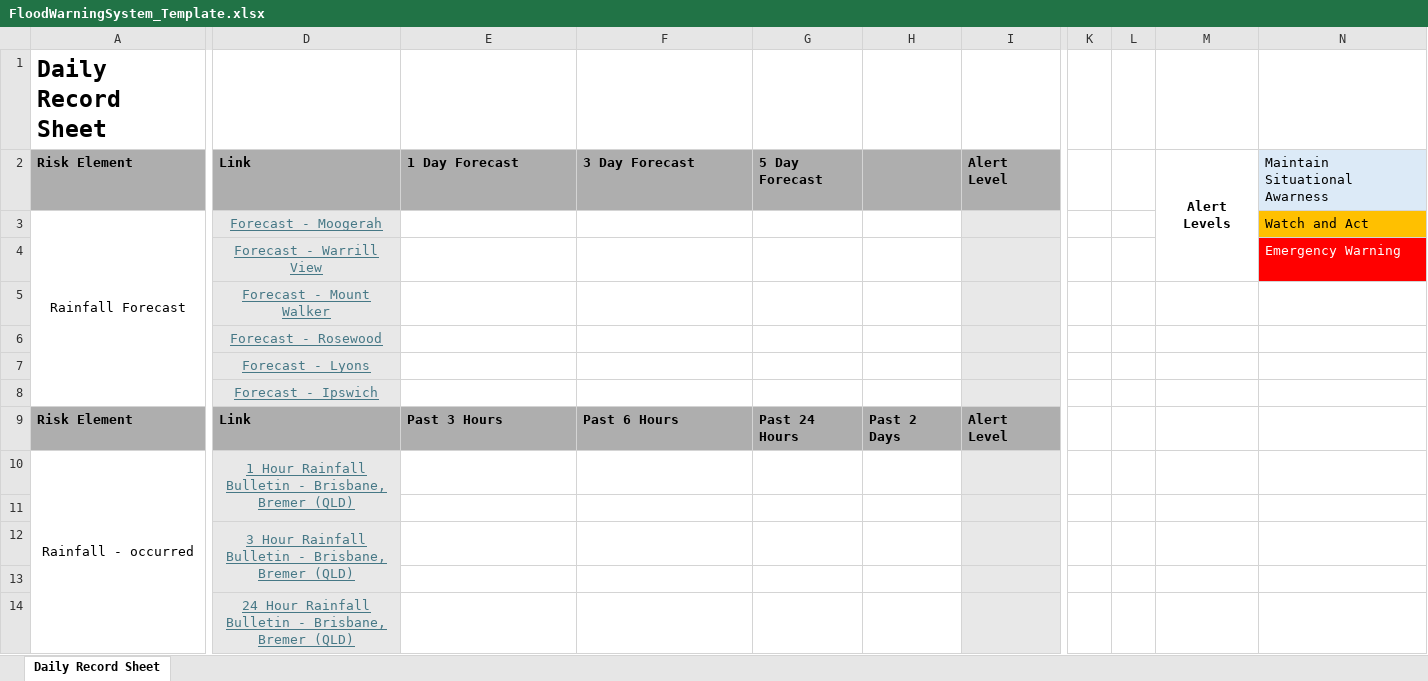
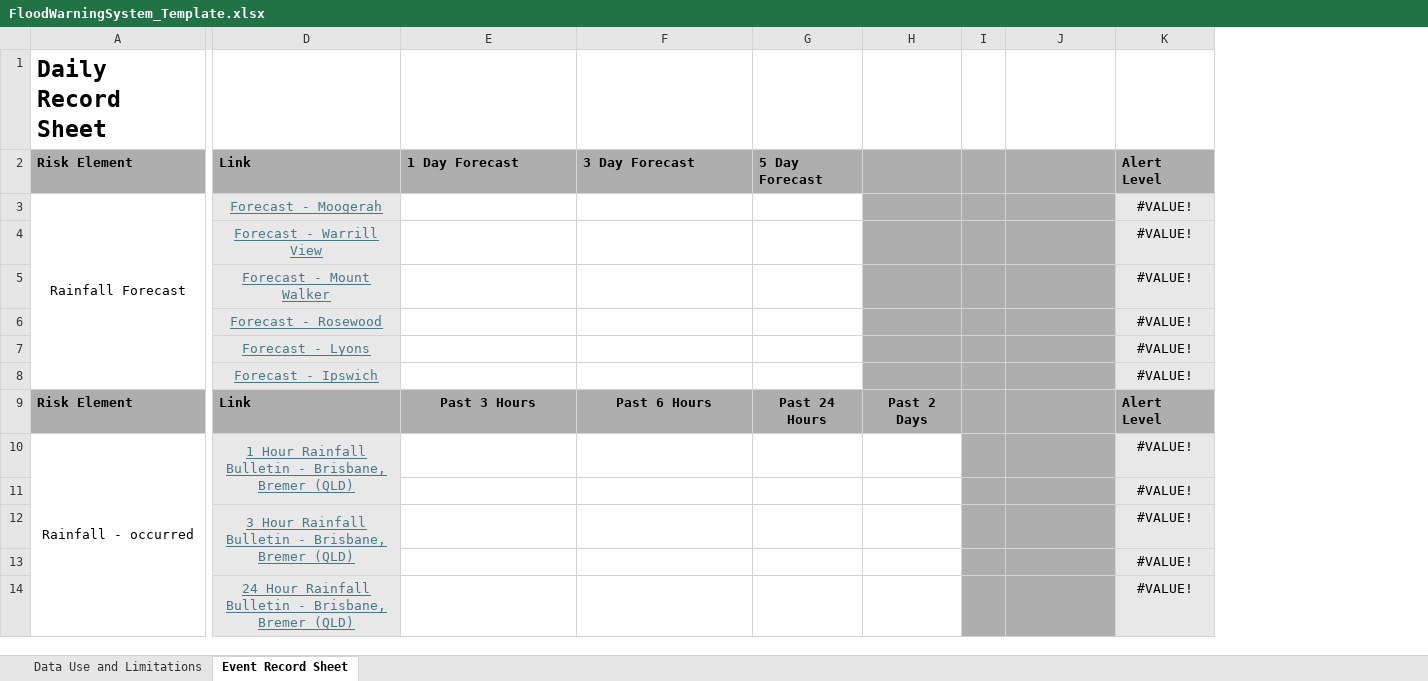
Before and after one commit to KINGHOWSTC/bom-rainfall-extractor, an Excel workbook: FloodWarningSystem_Template.xlsx, sheet Event Record Sheet, drawn as a sheet; only a part is shown, gaps mark what is left out; values as stored, in another font and other column widths than the file's, no borders; conditional formats not drawn; removed rows and columns are numbered as before the commit, all else as after; the diff covers the shown part only; the diff names each change by its address in the sheet, - before the commit and + after, or states it on an @@ line.

Commit message:
Add files via upload

```diff
--- a/FloodWarningSystem_Template.xlsx (sheet Event Record Sheet)
+++ b/FloodWarningSystem_Template.xlsx (sheet Event Record Sheet)
-sheet tab: Daily Record Sheet
+sheet tab: Event Record Sheet
+sheet tab: Data Use and Limitations
+column G, rows 2-9: 5 Day Forecast |  |  |  |  |  |  | Past 24 Hours
+column H, row 9: Past 2 Days
+column I, empty
-column H, row 9: Past 2 Days
-column K, empty
-column L, empty
-column M, row 2: Alert Levels
-column N, rows 2-4: Maintain Situational Awarness | Watch and Act | Emergency Warning
-J2: 5 Day Forecast
+J2: (empty)
-J3:J8 fill: none
+J3:J8 fill: #AEAEAE
-K3:K8: (empty)
+K3:K8: #VALUE!
-E9:F9 alignment: left
+E9:F9 alignment: center
-J9: Past 24 Hours
+J9: (empty)
-J10:J14 fill: none
+J10:J14 fill: #AEAEAE
-K10:K14: (empty)
+K10:K14: #VALUE!
-D11 fill: #E8E8E8
+D11 fill: none
-D13 fill: #E8E8E8
+D13 fill: none
```
Also changed, not shown: 26 added rows, 1 moved row, 4 edited cells, cell formats and merged cells elsewhere in this sheet, formulas that keep their value.
